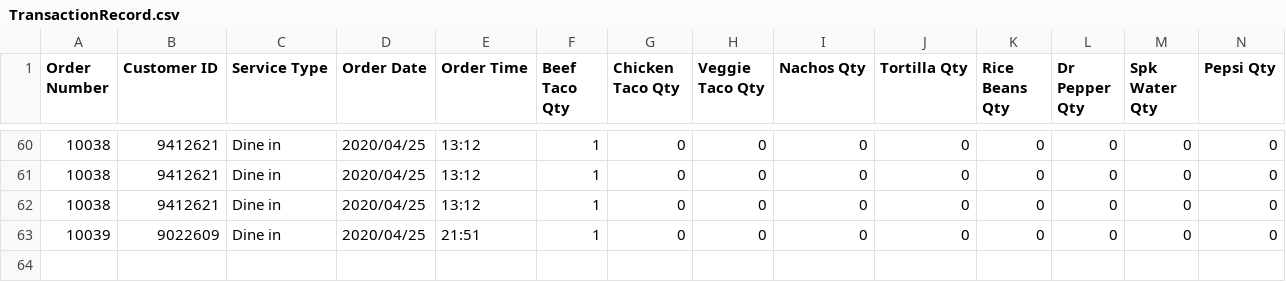
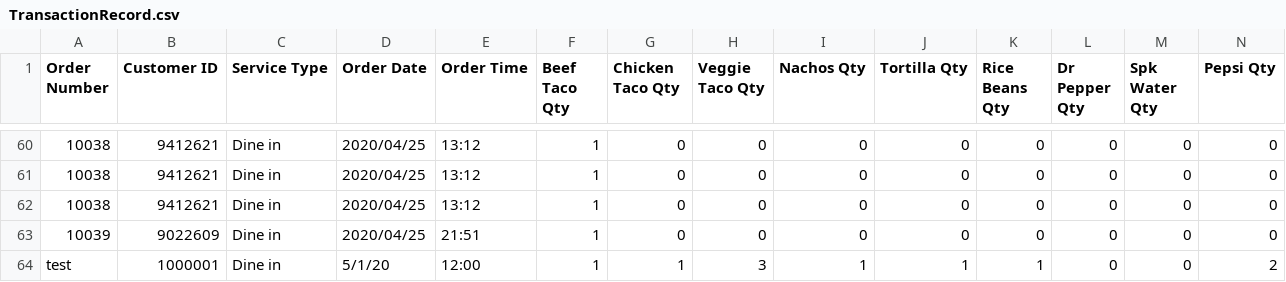
Before and after one commit to UPenn-CIT599/final-project-team-43-restaurant-app, a CSV file: ManagerVersion2/TransactionRecord.csv, drawn as a sheet; only a part is shown, gaps mark what is left out; rows hold the shown columns only; the diff names each change by its address in the sheet, - before the commit and + after, or states it on an @@ line.

Commit message:
Added MenuItem Tests

```diff
--- a/ManagerVersion2/TransactionRecord.csv
+++ b/ManagerVersion2/TransactionRecord.csv
+row 64: test | 1000001 | Dine in | 5/1/20 | 12:00 | 1 | 1 | 3 | 1 | 1 | 1 | 0 | 0 | 2
```
Also changed, not shown: ManagerVersion2/Inventory.csv, 5 other files.
